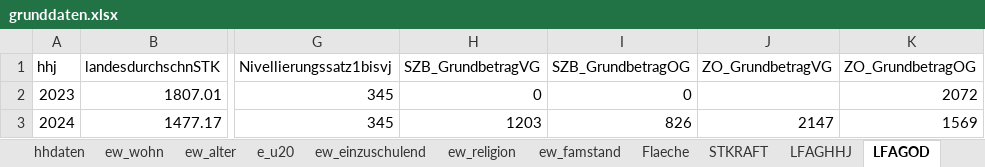
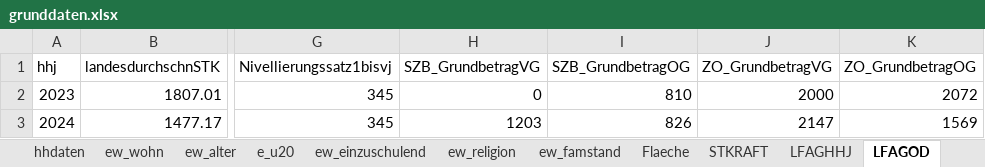
Before and after one commit to HagenderHenker/hhdesk, an Excel workbook: hhdaten/grunddaten.xlsx, sheet LFAGOD, drawn as a sheet; only a part is shown, gaps mark what is left out; values as stored, in another font and other column widths than the file's, no borders; the diff names each change by its address in the sheet, - before the commit and + after, or states it on an @@ line.

```diff
--- a/hhdaten/grunddaten.xlsx (sheet LFAGOD)
+++ b/hhdaten/grunddaten.xlsx (sheet LFAGOD)
-I2 (SZB_GrundbetragOG): 0
+I2 (SZB_GrundbetragOG): 810
-J2 (ZO_GrundbetragVG): (empty)
+J2 (ZO_GrundbetragVG): 2000
```
Also changed, not shown: sheet ew_alter, sheet hhdaten, sheet ew_einzuschulend, sheet e_u20, sheet ew_wohn, charts or pictures, 9 other files.
